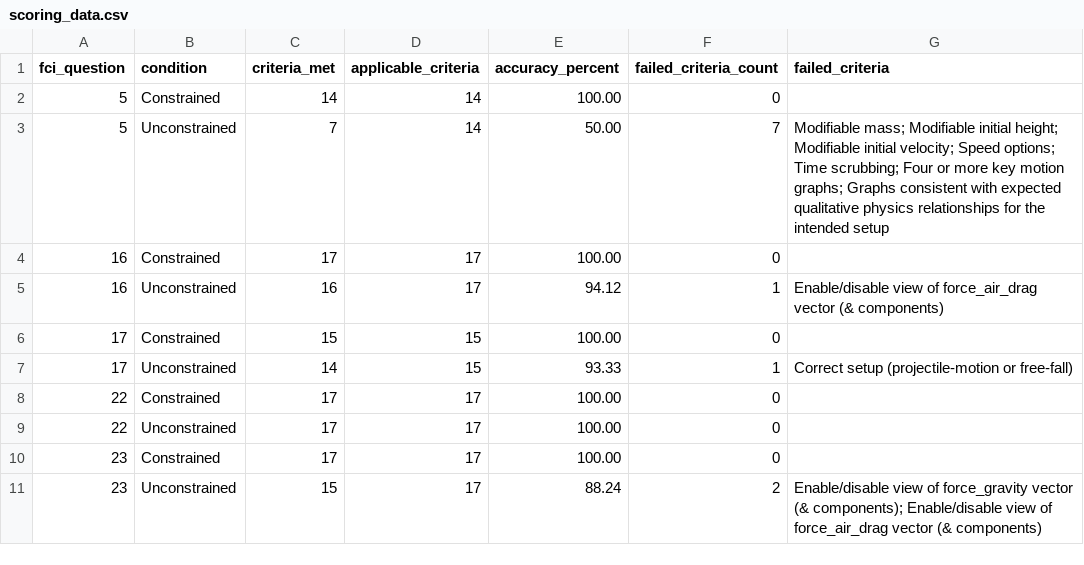
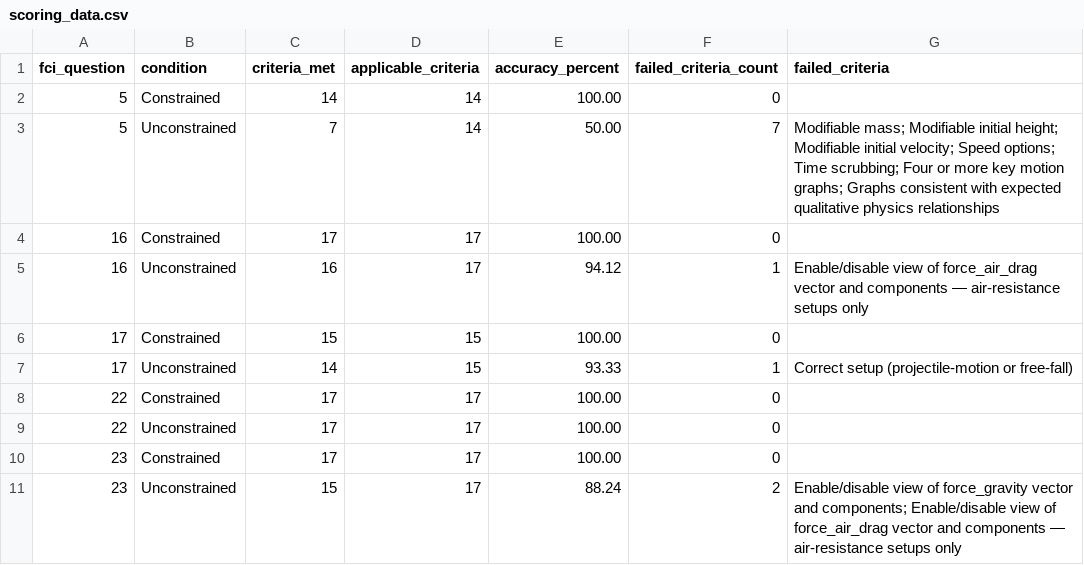
Before and after one commit to krishs09-123/NewtonSimAIResearch, a CSV file: scoring_data.csv, drawn as a sheet.

Commit message:
Phase 1-2: correct methodology wording, add derived criterion-level data + validation
- README.md/README.txt: state the constrained vs unconstrained extraction
  distinction explicitly (GPT-4o-mini extracts for the constrained condition
  only; Claude Opus 4.6 handled both interpretation and code generation in the
  unconstrained condition; not used there).
- Add scripts/build_criterion_level_scoring.py (deterministic) and
  scripts/validate_research_data.py (exits nonzero on any disagreement).
- Add data/criterion_level_scoring.csv (DERIVED; 170 rows) + data/DATA_DICTIONARY.md;
  relocate the criterion-level file from repo root into data/ and update refs.
  Label it explicitly as reconstructed from the reported summary + rubric.
- scoring_data.csv: align failed_criteria labels to canonical rubric names
  (numbers/accuracy unchanged) so validation is exact.
- Add prompts/constrained_extraction_system_prompt.txt (verbatim copy from
  server.js with provenance header; byte-identical to source).

```diff
--- a/scoring_data.csv
+++ b/scoring_data.csv
@@ -2,5 +2,5 @@ fci_question,condition,criteria_met,applicable_criteria,accuracy_percent,failed_
 5,Constrained,14,14,100.00,0,
-5,Unconstrained,7,14,50.00,7,Modifiable mass; Modifiable initial height; Modifiable initial velocity; Speed options; Time scrubbing; Four or more key motion graphs; Graphs consistent with expected qualitative physics relationships for the intended setup
+5,Unconstrained,7,14,50.00,7,Modifiable mass; Modifiable initial height; Modifiable initial velocity; Speed options; Time scrubbing; Four or more key motion graphs; Graphs consistent with expected qualitative physics relationships
 16,Constrained,17,17,100.00,0,
-16,Unconstrained,16,17,94.12,1,Enable/disable view of force_air_drag vector (& components)
+16,Unconstrained,16,17,94.12,1,Enable/disable view of force_air_drag vector and components — air-resistance setups only
 17,Constrained,15,15,100.00,0,
@@ -10,2 +10,2 @@ fci_question,condition,criteria_met,applicable_criteria,accuracy_percent,failed_
 23,Constrained,17,17,100.00,0,
-23,Unconstrained,15,17,88.24,2,Enable/disable view of force_gravity vector (& components); Enable/disable view of force_air_drag vector (& components)
+23,Unconstrained,15,17,88.24,2,Enable/disable view of force_gravity vector and components; Enable/disable view of force_air_drag vector and components — air-resistance setups only
```
Also changed, not shown: 8 other files.
